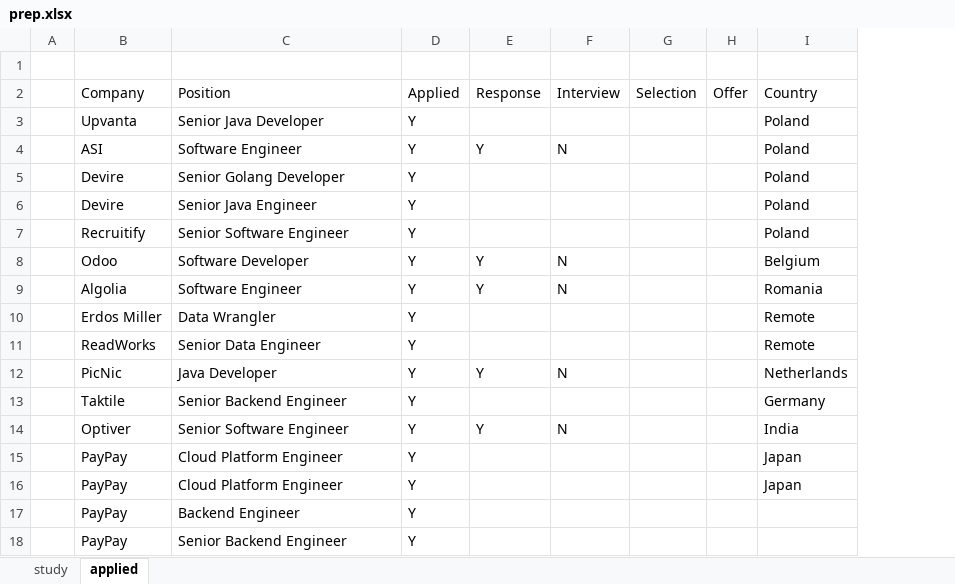
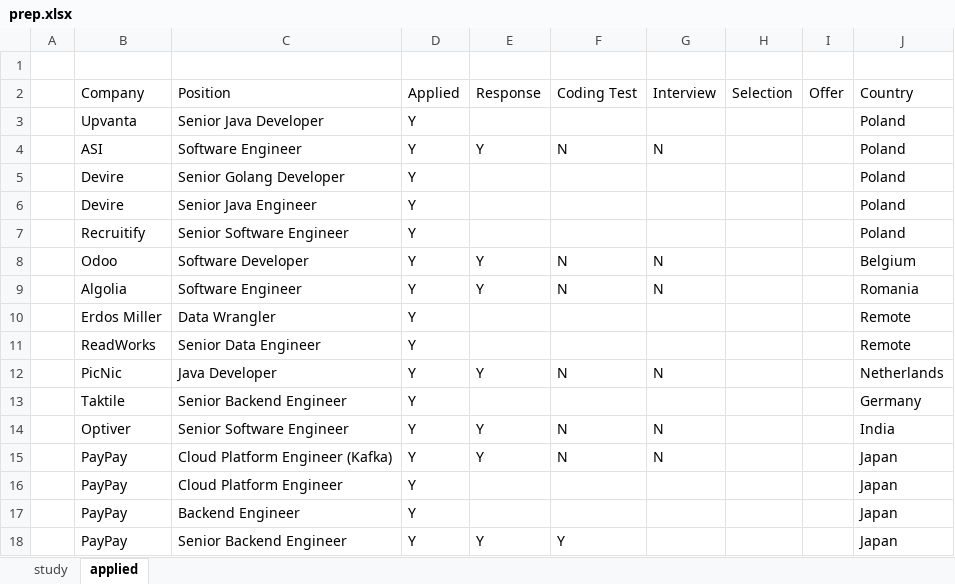
Before and after one commit to rk1165/rk1165.github.io, an Excel workbook: content/notes/job/prep.xlsx, sheet applied, drawn as a sheet; values as stored, in another font and other column widths than the file's, no borders; removed rows and columns are numbered as before the commit, all else as after; the diff names each change by its address in the sheet, - before the commit and + after, or states it on an @@ line.

```diff
--- a/content/notes/job/prep.xlsx (sheet applied)
+++ b/content/notes/job/prep.xlsx (sheet applied)
+column F, rows 2-14: Coding Test |  | N |  |  |  | N | N |  |  | N |  | N; row 18: Y
+row 15:  | PayPay | Cloud Platform Engineer (Kafka) | Y | Y | N | N |  |  | Japan
-C17: Cloud Platform Engineer
+C17: Backend Engineer
-row 17:  | PayPay | Backend Engineer | Y
-E18: (empty)
+E18: Y
-J18: (empty)
+J18: Japan
```
Also changed, not shown: sheet study, 2 other files.
